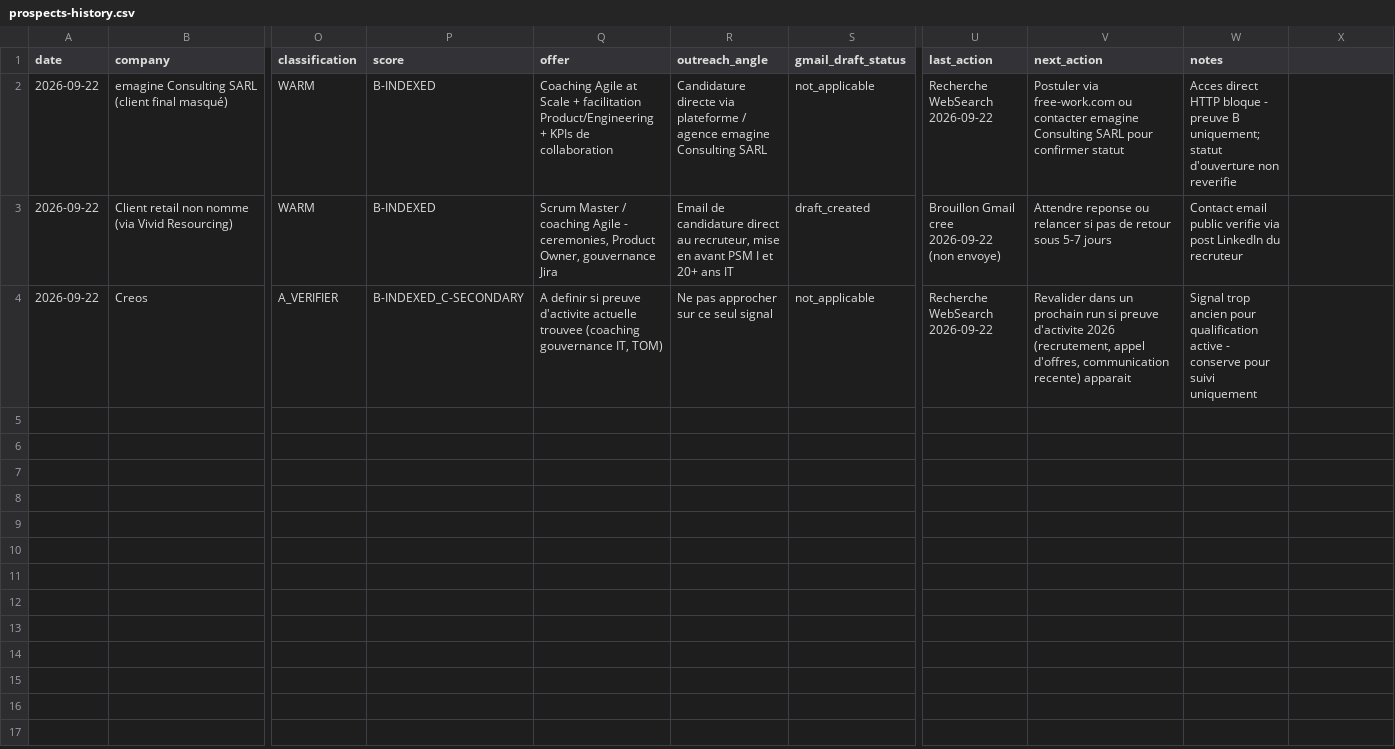
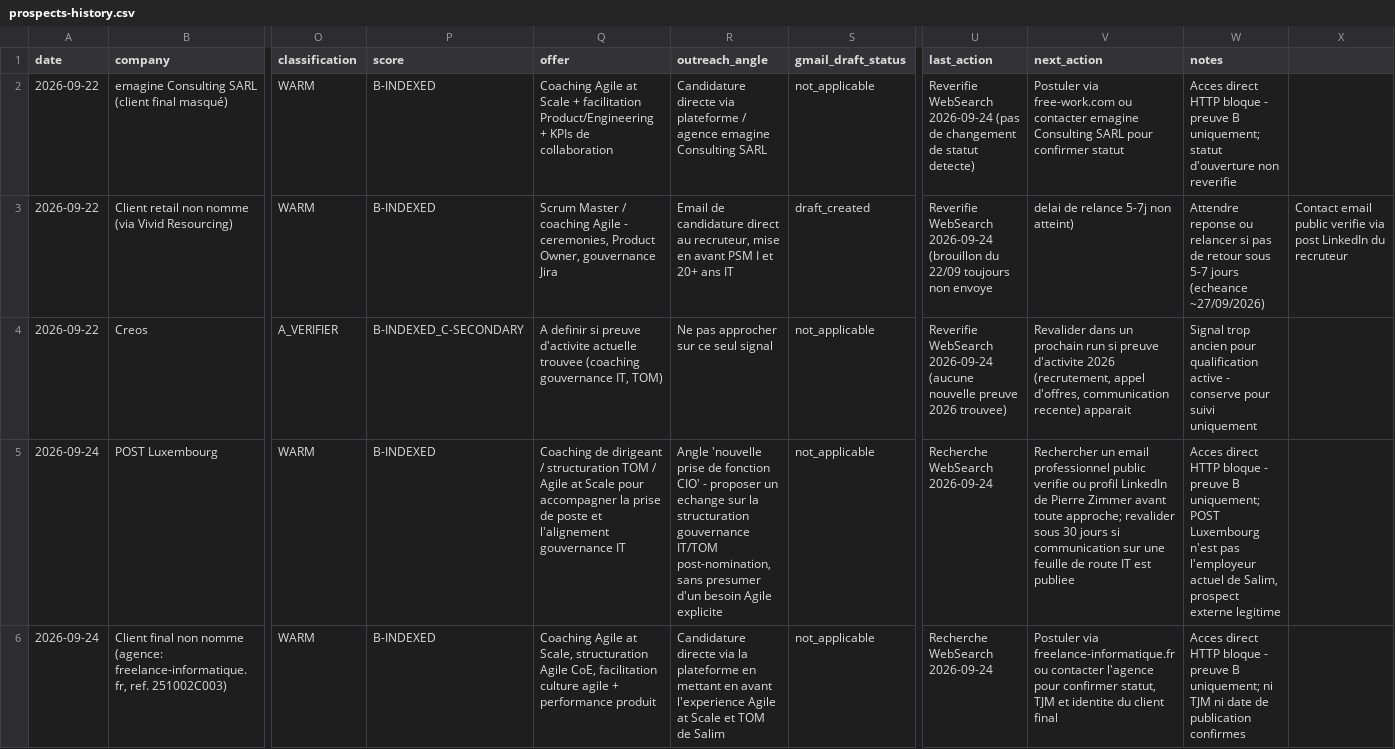
Before and after one commit to salimgomri/aigileBusinessHunter, a CSV file: prospects-history.csv, drawn as a sheet; only a part is shown, gaps mark what is left out; rows hold the shown columns only; the diff names each change by its address in the sheet, - before the commit and + after, or states it on an @@ line.

```diff
--- a/prospects-history.csv
+++ b/prospects-history.csv
-U2 (last_action): Recherche WebSearch 2026-09-22
+U2 (last_action): Reverifie WebSearch 2026-09-24 (pas de changement de statut detecte)
-U3 (last_action): Brouillon Gmail cree 2026-09-22 (non envoye)
+U3 (last_action): Reverifie WebSearch 2026-09-24 (brouillon du 22/09 toujours non envoye
-V3 (next_action): Attendre reponse ou relancer si pas de retour sous 5-7 jours
+V3 (next_action): delai de relance 5-7j non atteint)
-W3 (notes): Contact email public verifie via post LinkedIn du recruteur
+W3 (notes): Attendre reponse ou relancer si pas de retour sous 5-7 jours (echeance ~27/09/2026)
-X3: (empty)
+X3: Contact email public verifie via post LinkedIn du recruteur
-U4 (last_action): Recherche WebSearch 2026-09-22
+U4 (last_action): Reverifie WebSearch 2026-09-24 (aucune nouvelle preuve 2026 trouvee)
+row 5: 2026-09-24 | POST Luxembourg | WARM | B-INDEXED | Coaching de dirigeant / structuration TOM / Agile at Scale pour accompagner la prise de poste et l'alignement gouvernance IT | Angle 'nouvelle prise de fonction CIO' - proposer un echange sur la structuration gouvernance IT/TOM post-nomination, sans presumer d'un besoin Agile explicite | not_applicable | Recherche WebSearch 2026-09-24 | Rechercher un email professionnel public verifie ou profil LinkedIn de Pierre Zimmer avant toute approche; revalider sous 30 jours si communication sur une feuille de route IT est publiee | Acces direct HTTP bloque - preuve B uniquement; POST Luxembourg n'est pas l'employeur actuel de Salim, prospect externe legitime
+row 6: 2026-09-24 | Client final non nomme (agence: freelance-informatique.fr, ref. 251002C003) | WARM | B-INDEXED | Coaching Agile at Scale, structuration Agile CoE, facilitation culture agile + performance produit | Candidature directe via la plateforme en mettant en avant l'experience Agile at Scale et TOM de Salim | not_applicable | Recherche WebSearch 2026-09-24 | Postuler via freelance-informatique.fr ou contacter l'agence pour confirmer statut, TJM et identite du client final | Acces direct HTTP bloque - preuve B uniquement; ni TJM ni date de publication confirmes
```
Also changed, not shown: 1 other file.
